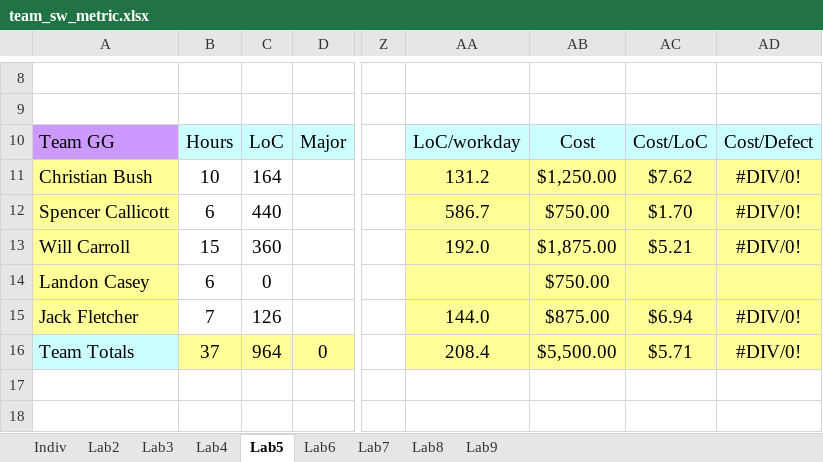
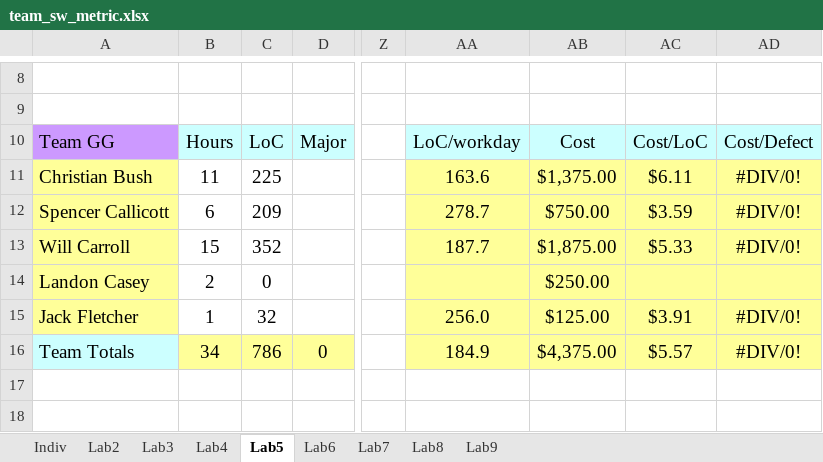
Before and after one commit to Tuxprogrammer/msu_ece4723, an Excel workbook: lab_6/docs/team_sw_metric.xlsx, sheet Lab5, drawn as a sheet; only a part is shown, gaps mark what is left out; values as stored, in another font and other column widths than the file's, no borders; charts and pictures not drawn; the diff names each change by its address in the sheet, - before the commit and + after, or states it on an @@ line.

```diff
--- a/lab_6/docs/team_sw_metric.xlsx (sheet Lab5)
+++ b/lab_6/docs/team_sw_metric.xlsx (sheet Lab5)
-B11: 10
+B11: 11
-C11: 164
+C11: 225
-AA11: 131.2
+AA11: 163.6
-AB11: $1,250.00
+AB11: $1,375.00
-AC11: $7.62
+AC11: $6.11
-C12: 440
+C12: 209
-AA12: 586.7
+AA12: 278.7
-AC12: $1.70
+AC12: $3.59
-C13: 360
+C13: 352
-AA13: 192.0
+AA13: 187.7
-AC13: $5.21
+AC13: $5.33
-B14: 6
+B14: 2
-AB14: $750.00
+AB14: $250.00
-B15: 7
+B15: 1
-C15: 126
+C15: 32
-AA15: 144.0
+AA15: 256.0
-AB15: $875.00
+AB15: $125.00
-AC15: $6.94
+AC15: $3.91
-B16: 37
+B16: 34
-C16: 964
+C16: 786
-AA16: 208.4
+AA16: 184.9
-AB16: $5,500.00
+AB16: $4,375.00
-AC16: $5.71
+AC16: $5.57
```
Also changed, not shown: sheet Lab6, sheet Indiv, sheet Lab4, charts or pictures, 2 other files.
